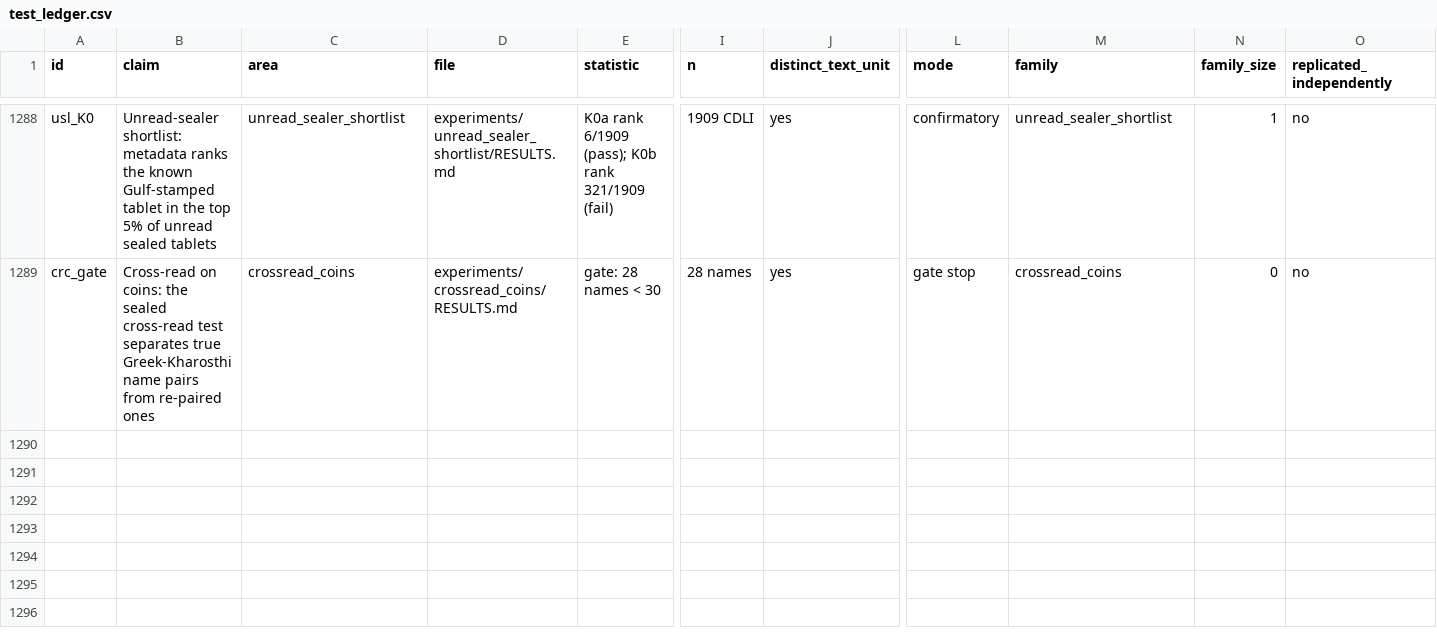
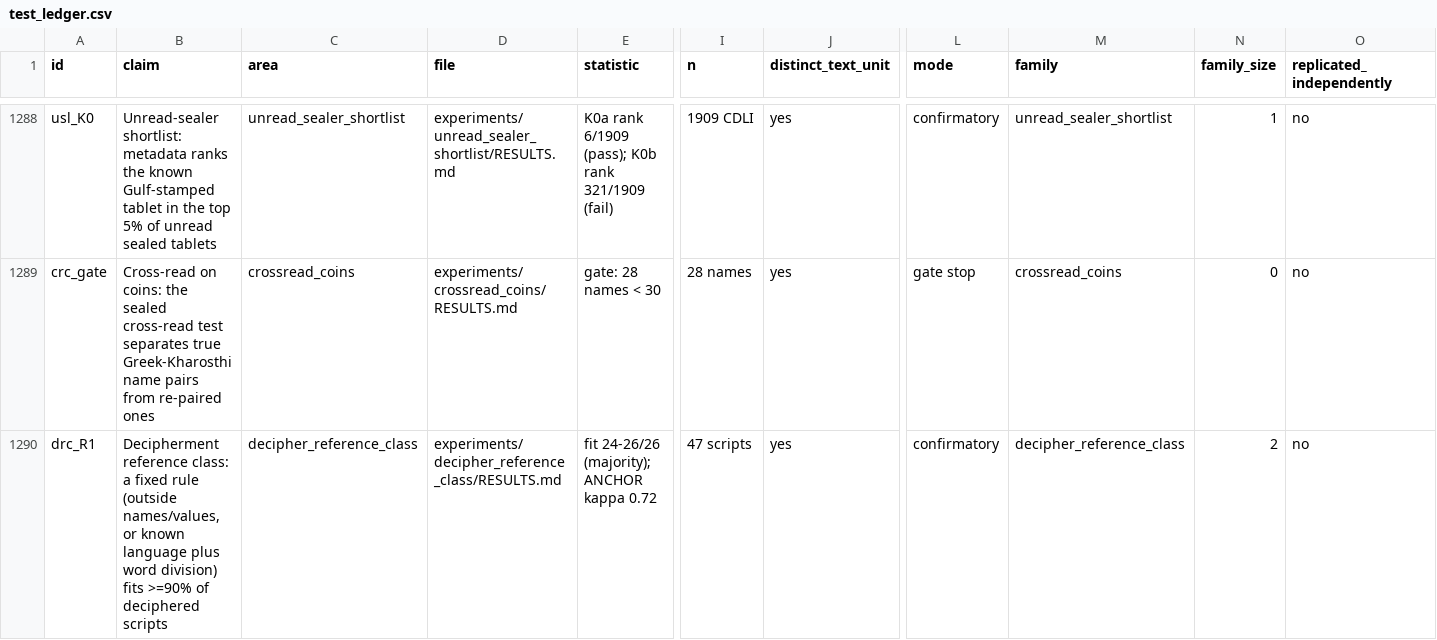
Before and after one commit to HarshInvader/open-indus, a CSV file: docs/test_ledger.csv, drawn as a sheet; only a part is shown, gaps mark what is left out; rows hold the shown columns only; the diff names each change by its address in the sheet, - before the commit and + after, or states it on an @@ line.

```diff
--- a/docs/test_ledger.csv
+++ b/docs/test_ledger.csv
+row 1290: drc_R1 | Decipherment reference class: a fixed rule (outside names/values, or known language plus word division) fits >=90% of deciphered scripts | decipher_reference_class | experiments/decipher_reference_class/RESULTS.md | fit 24-26/26 (majority); ANCHOR kappa 0.72 | 47 scripts | yes | confirmatory | decipher_reference_class | 2 | no
```
Also changed, not shown: 10 other files.
